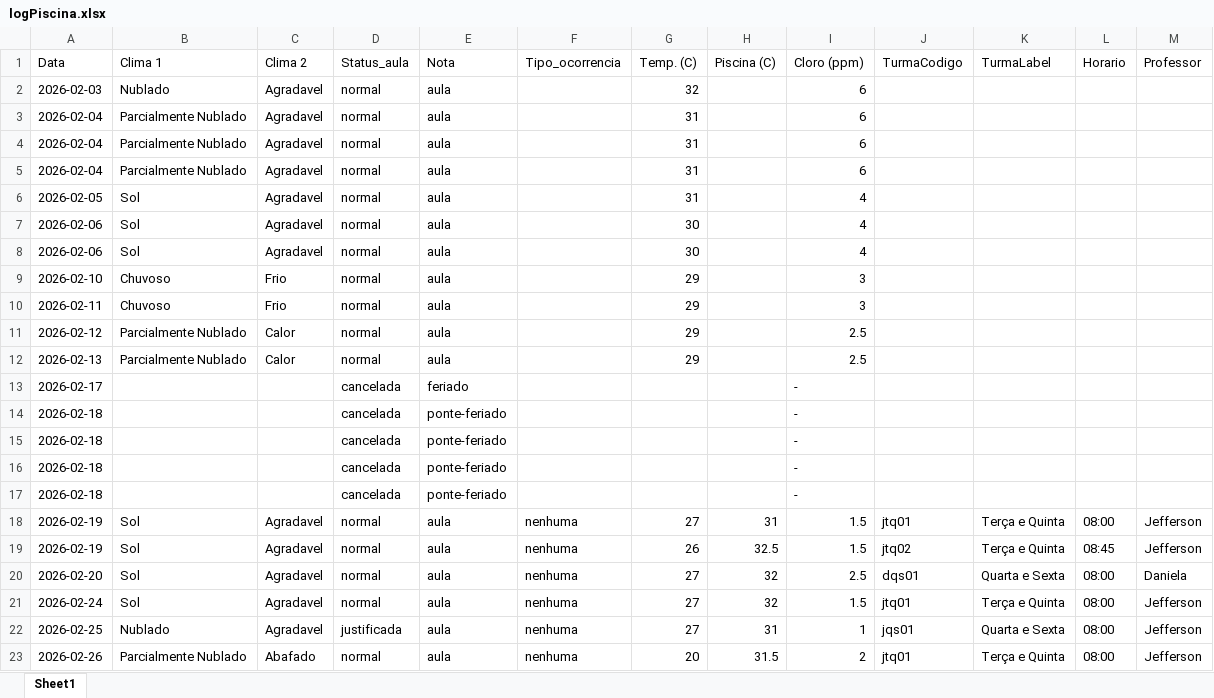
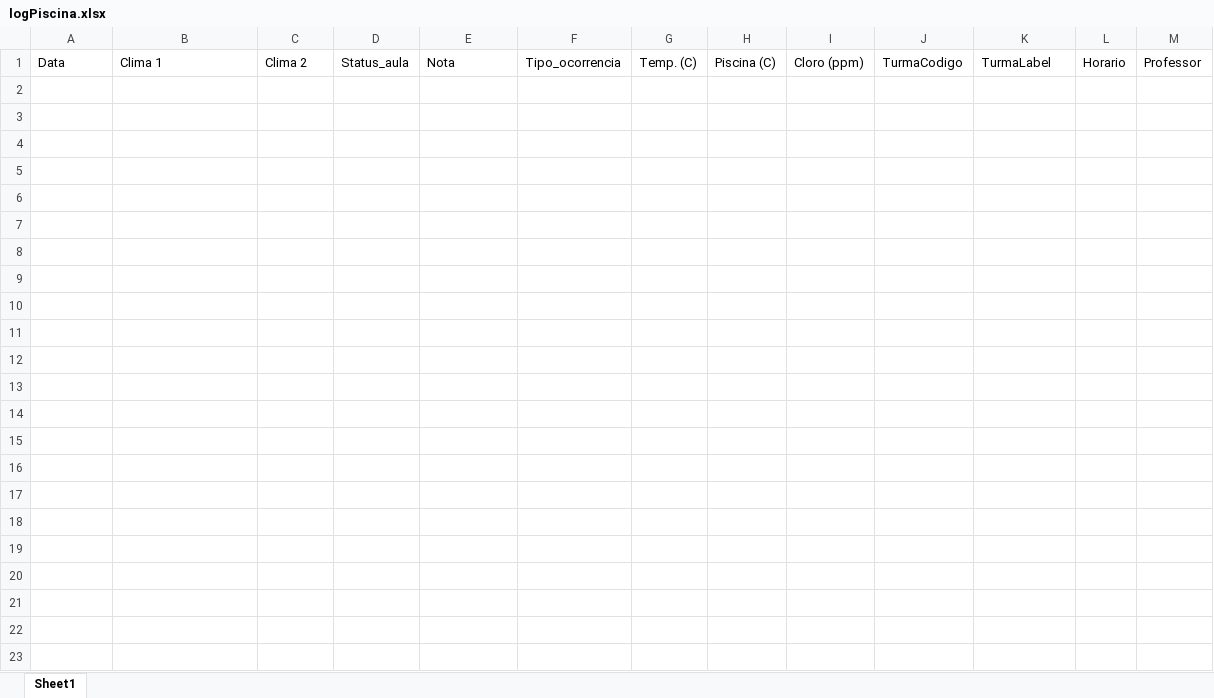
Before and after one commit to Jeffrog22/Lista-de-Chamada-Web, an Excel workbook: data/logPiscina.xlsx, sheet Sheet1, drawn as a sheet; values as stored, in another font and other column widths than the file's, no borders; the diff names each change by its address in the sheet, - before the commit and + after, or states it on an @@ line.

```diff
--- a/data/logPiscina.xlsx (sheet Sheet1)
+++ b/data/logPiscina.xlsx (sheet Sheet1)
-row 2: 2026-02-03 | Nublado | Agradavel | normal | aula |  | 32 |  | 6
-row 3: 2026-02-04 | Parcialmente Nublado | Agradavel | normal | aula |  | 31 |  | 6
-row 4: 2026-02-04 | Parcialmente Nublado | Agradavel | normal | aula |  | 31 |  | 6
-row 5: 2026-02-04 | Parcialmente Nublado | Agradavel | normal | aula |  | 31 |  | 6
-row 6: 2026-02-05 | Sol | Agradavel | normal | aula |  | 31 |  | 4
-row 7: 2026-02-06 | Sol | Agradavel | normal | aula |  | 30 |  | 4
-row 8: 2026-02-06 | Sol | Agradavel | normal | aula |  | 30 |  | 4
-row 9: 2026-02-10 | Chuvoso | Frio | normal | aula |  | 29 |  | 3
-row 10: 2026-02-11 | Chuvoso | Frio | normal | aula |  | 29 |  | 3
-row 11: 2026-02-12 | Parcialmente Nublado | Calor | normal | aula |  | 29 |  | 2.5
-row 12: 2026-02-13 | Parcialmente Nublado | Calor | normal | aula |  | 29 |  | 2.5
-row 13: 2026-02-17 |  |  | cancelada | feriado |  |  |  | -
-row 14: 2026-02-18 |  |  | cancelada | ponte-feriado |  |  |  | -
-row 15: 2026-02-18 |  |  | cancelada | ponte-feriado |  |  |  | -
-row 16: 2026-02-18 |  |  | cancelada | ponte-feriado |  |  |  | -
-row 17: 2026-02-18 |  |  | cancelada | ponte-feriado |  |  |  | -
-row 18: 2026-02-19 | Sol | Agradavel | normal | aula | nenhuma | 27 | 31 | 1.5 | jtq01 | Terça e Quinta | 08:00 | Jefferson
-row 19: 2026-02-19 | Sol | Agradavel | normal | aula | nenhuma | 26 | 32.5 | 1.5 | jtq02 | Terça e Quinta | 08:45 | Jefferson
-row 20: 2026-02-20 | Sol | Agradavel | normal | aula | nenhuma | 27 | 32 | 2.5 | dqs01 | Quarta e Sexta | 08:00 | Daniela
-row 21: 2026-02-24 | Sol | Agradavel | normal | aula | nenhuma | 27 | 32 | 1.5 | jtq01 | Terça e Quinta | 08:00 | Jefferson
-row 22: 2026-02-25 | Nublado | Agradavel | justificada | aula | nenhuma | 27 | 31 | 1 | jqs01 | Quarta e Sexta | 08:00 | Jefferson
-row 23: 2026-02-26 | Parcialmente Nublado | Abafado | normal | aula | nenhuma | 20 | 31.5 | 2 | jtq01 | Terça e Quinta | 08:00 | Jefferson
```
Also changed, not shown: 9 other files.
